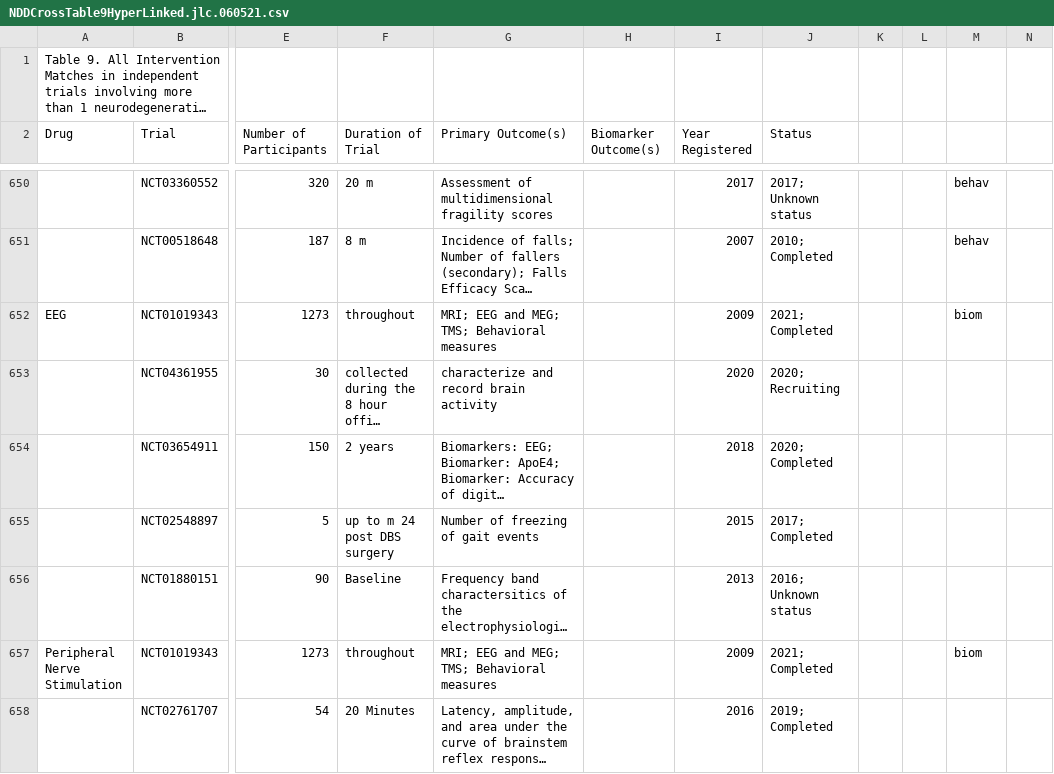
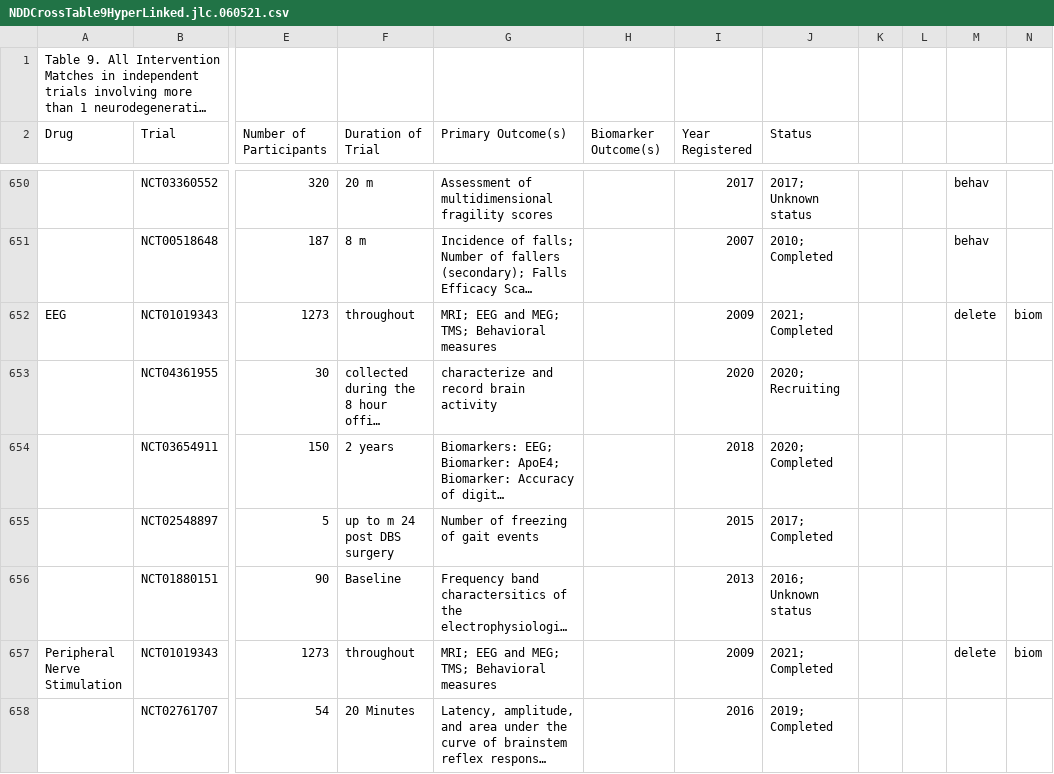
Before and after one commit to SniperJF/NDDDrugMatcher, a CSV file: csvClassifier/input/NDDCrossTable9HyperLinked.jlc.060521.csv, drawn as a sheet; only a part is shown, gaps mark what is left out; long unchanged cells end in …; the diff covers the shown part only; the diff names each change by its address in the sheet, - before the commit and + after, or states it on an @@ line.

```diff
--- a/csvClassifier/input/NDDCrossTable9HyperLinked.jlc.060521.csv
+++ b/csvClassifier/input/NDDCrossTable9HyperLinked.jlc.060521.csv
-M652: biom
+M652: delete
-N652: (empty)
+N652: biom
-M657: biom
+M657: delete
-N657: (empty)
+N657: biom
```
Also changed, not shown: 129 edited cells elsewhere in this file, csvClassifier/input/NDDCrossTable10HyperLinked.jlc.csv, 1 other file.
